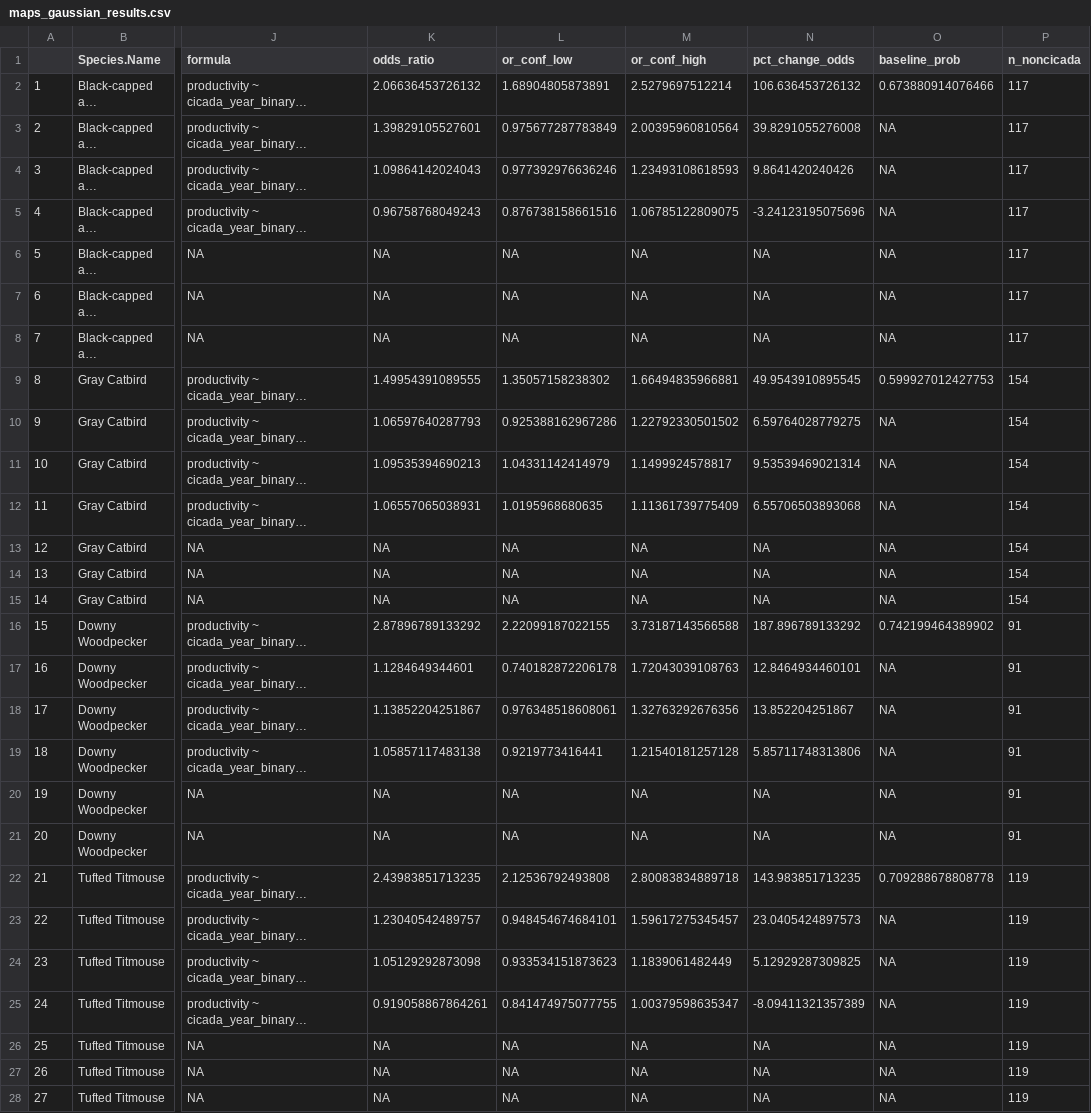
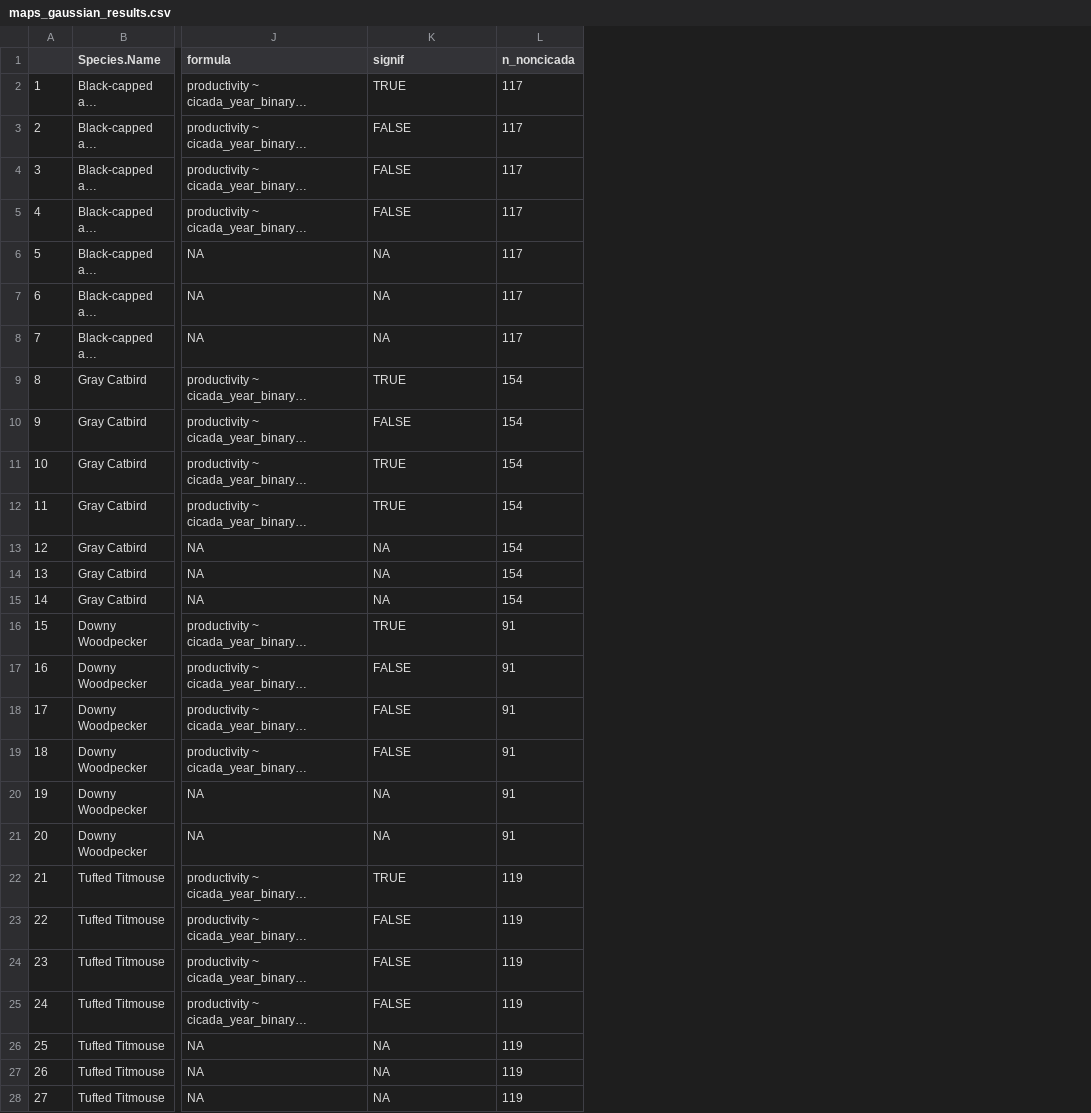
Before and after one commit to hurlbertlab/cicada-nest-success, a CSV file: model_results/maps_gaussian_results.csv, drawn as a sheet; only a part is shown, gaps mark what is left out; long unchanged cells end in …; the diff covers the shown part only; the diff names each change by its address in the sheet, - before the commit and + after, or states it on an @@ line.

Commit message:
h_mid models, add asynch. metric to MAPS

```diff
--- a/model_results/maps_gaussian_results.csv
+++ b/model_results/maps_gaussian_results.csv
-column L (or_conf_low), rows 2-28: 1.68904805873891 | 0.975677287783849 | 0.977392976636246 | 0.876738158661516 | NA | NA | NA | 1.35057158238302 | 0.925388162967286 | 1.04331142414979 | 1.0195968680635 | NA | NA | NA | 2.22099187022155 | 0.740182872206178 | 0.976348518608061 | 0.9219773416441 | NA | NA | 2.12536792493808 | 0.948454674684101 | 0.933534151873623 | 0.841474975077755 | NA | NA | NA
-column M (or_conf_high), rows 2-28: 2.5279697512214 | 2.00395960810564 | 1.23493108618593 | 1.06785122809075 | NA | NA | NA | 1.66494835966881 | 1.22792330501502 | 1.1499924578817 | 1.11361739775409 | NA | NA | NA | 3.73187143566588 | 1.72043039108763 | 1.32763292676356 | 1.21540181257128 | NA | NA | 2.80083834889718 | 1.59617275345457 | 1.1839061482449 | 1.00379598635347 | NA | NA | NA
-column N (pct_change_odds), rows 2-28: 106.636453726132 | 39.8291055276008 | 9.8641420240426 | -3.24123195075696 | NA | NA | NA | 49.9543910895545 | 6.59764028779275 | 9.53539469021314 | 6.55706503893068 | NA | NA | NA | 187.896789133292 | 12.8464934460101 | 13.852204251867 | 5.85711748313806 | NA | NA | 143.983851713235 | 23.0405424897573 | 5.12929287309825 | -8.09411321357389 | NA | NA | NA
-column O (baseline_prob), rows 2-28: 0.673880914076466 | NA | NA | NA | NA | NA | NA | 0.599927012427753 | NA | NA | NA | NA | NA | NA | 0.742199464389902 | NA | NA | NA | NA | NA | 0.709288678808778 | NA | NA | NA | NA | NA | NA
-K1: odds_ratio
+K1: signif
-K2 (signif): 2.06636453726132
+K2 (signif): TRUE
-K3 (signif): 1.39829105527601
+K3 (signif): FALSE
-K4 (signif): 1.09864142024043
+K4 (signif): FALSE
-K5 (signif): 0.96758768049243
+K5 (signif): FALSE
-K9 (signif): 1.49954391089555
+K9 (signif): TRUE
-K10 (signif): 1.06597640287793
+K10 (signif): FALSE
-K11 (signif): 1.09535394690213
+K11 (signif): TRUE
-K12 (signif): 1.06557065038931
+K12 (signif): TRUE
-K16 (signif): 2.87896789133292
+K16 (signif): TRUE
-K17 (signif): 1.1284649344601
+K17 (signif): FALSE
-K18 (signif): 1.13852204251867
+K18 (signif): FALSE
-K19 (signif): 1.05857117483138
+K19 (signif): FALSE
-K22 (signif): 2.43983851713235
+K22 (signif): TRUE
-K23 (signif): 1.23040542489757
+K23 (signif): FALSE
-K24 (signif): 1.05129292873098
+K24 (signif): FALSE
-K25 (signif): 0.919058867864261
+K25 (signif): FALSE
```
Also changed, not shown: 56 edited cells elsewhere in this file, 9 other files.
